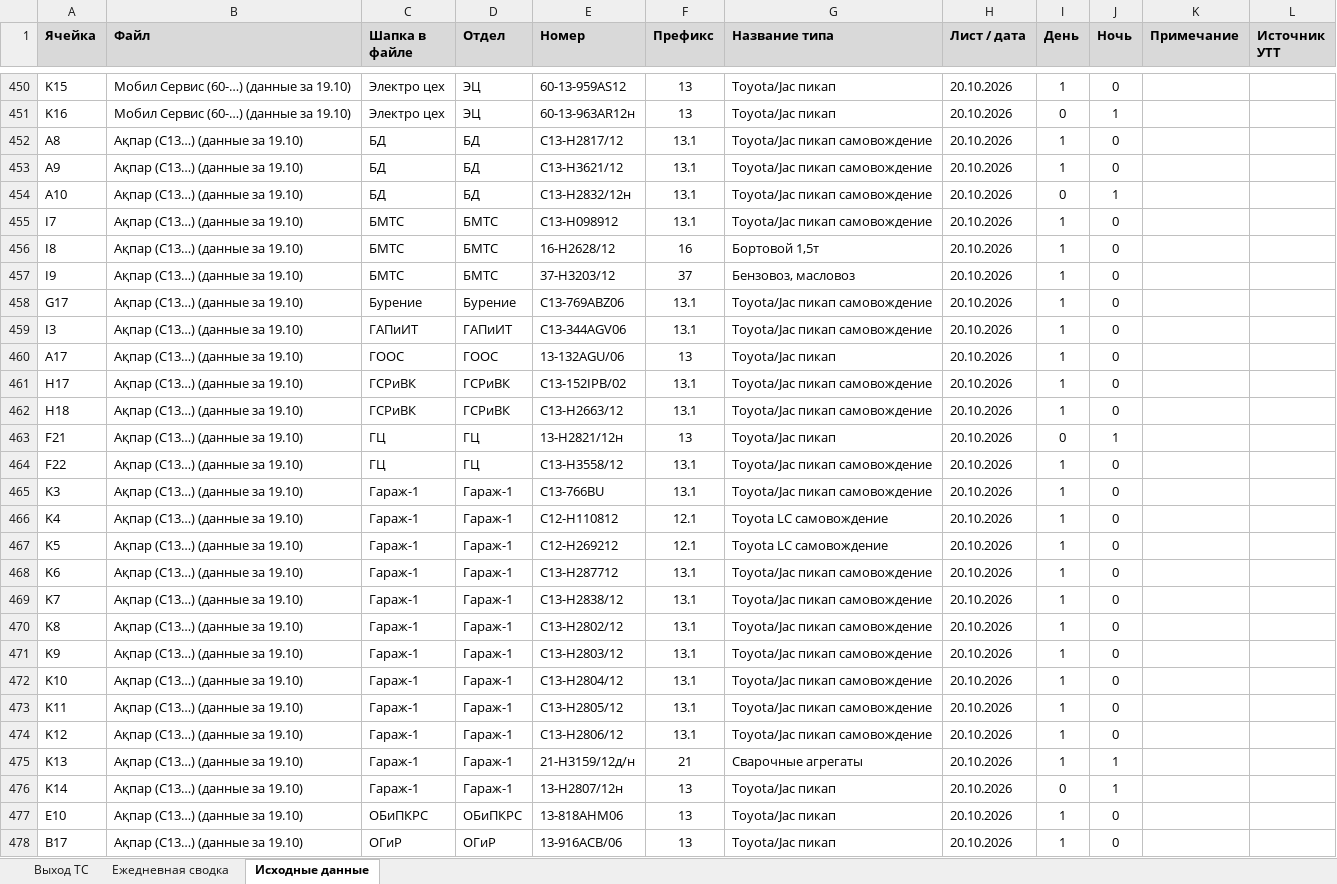
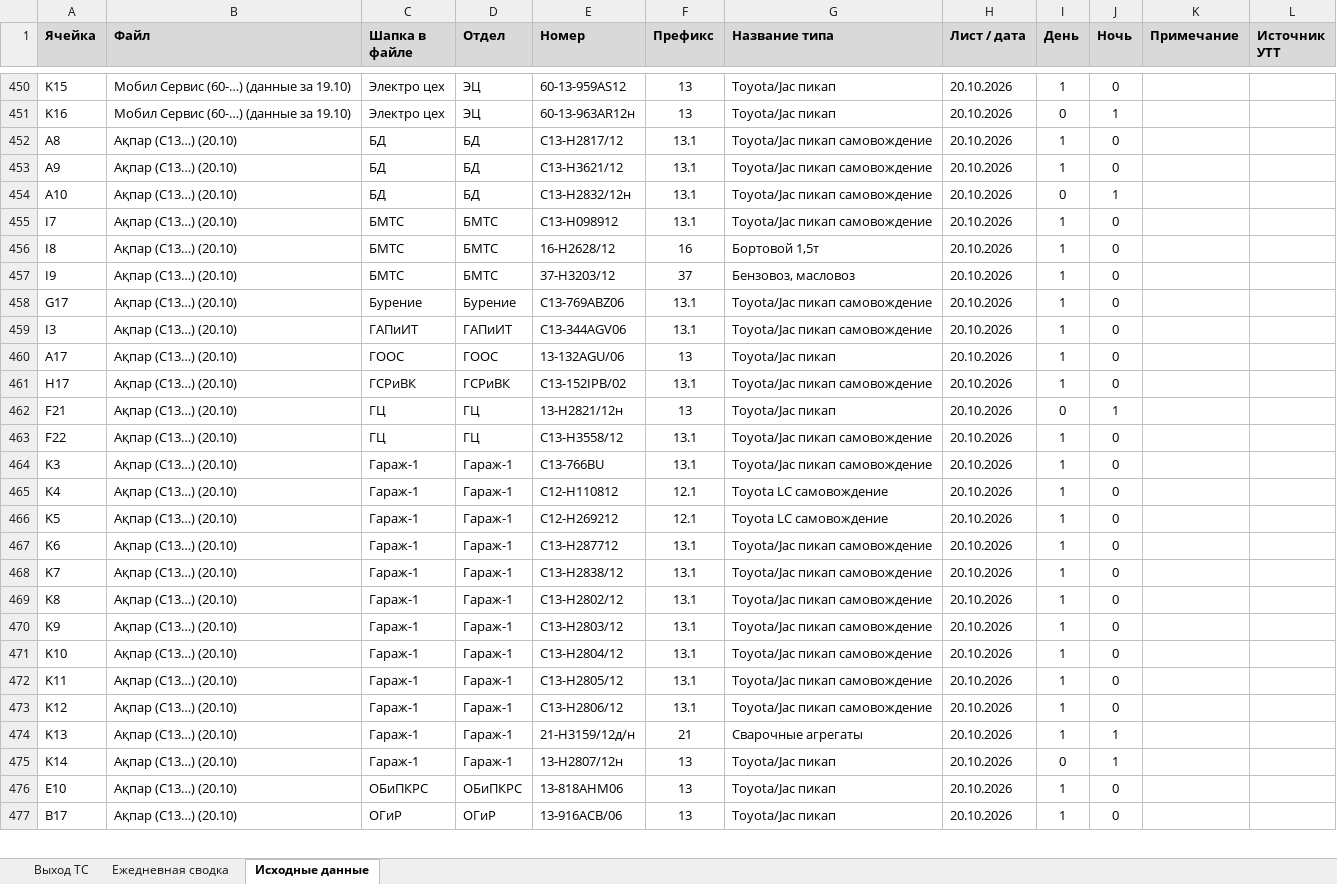
Before and after one commit to aura2889/summary, an Excel workbook: archive/2026-10-20/svod.xlsx, sheet Исходные данные, drawn as a sheet; only a part is shown, gaps mark what is left out; values as stored, in another font and other column widths than the file's, no borders; charts and pictures not drawn; removed rows and columns are numbered as before the commit, all else as after; the diff covers the shown part only; the diff names each change by its address in the sheet, - before the commit and + after, or states it on an @@ line.

```diff
--- a/archive/2026-10-20/svod.xlsx (sheet Исходные данные)
+++ b/archive/2026-10-20/svod.xlsx (sheet Исходные данные)
-B452:B461 (Файл): Ақпар (С13…) (данные за 19.10)
+B452:B461 (Файл): Ақпар (С13…) (20.10)
-row 462: H18 | Ақпар (С13…) (данные за 19.10) | ГСРиВК | ГСРиВК | C13-H2663/12 | 13.1 | Toyota/Jac пикап самовождение | 20.10.2026 | 1 | 0
-B462:B477 (Файл): Ақпар (С13…) (данные за 19.10)
+B462:B477 (Файл): Ақпар (С13…) (20.10)
```
Also changed, not shown: other rows of this sheet, sheet Ежедневная сводка, sheet Выход ТС, formulas that keep their value, raw/SB.xlsx, 6 other files.
